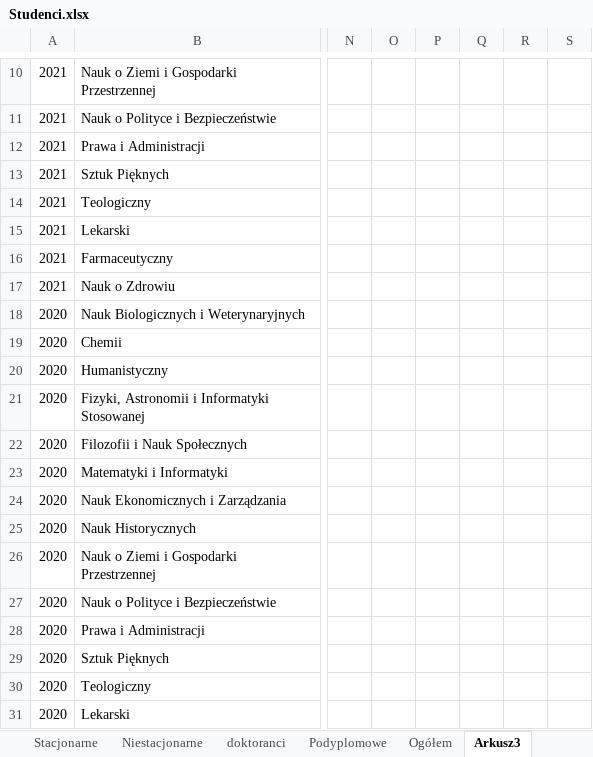
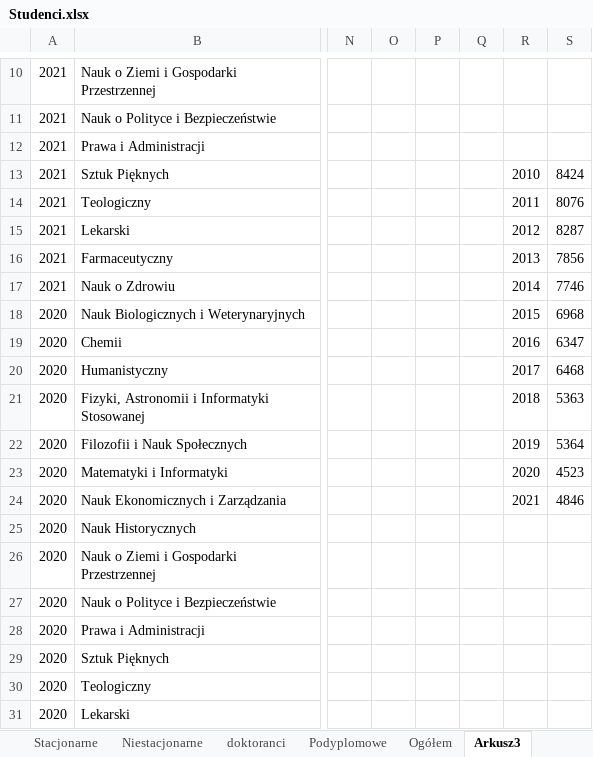
Before and after one commit to stat-umk/UMK-w-liczbach, an Excel workbook: Studenci.xlsx, sheet Arkusz3, drawn as a sheet; only a part is shown, gaps mark what is left out; values as stored, in another font and other column widths than the file's, no borders; the diff names each change by its address in the sheet, - before the commit and + after, or states it on an @@ line.

```diff
--- a/Studenci.xlsx (sheet Arkusz3)
+++ b/Studenci.xlsx (sheet Arkusz3)
-R13: (empty)
+R13: 2010
-S13: (empty)
+S13: 8424
-R14: (empty)
+R14: 2011
-S14: (empty)
+S14: 8076
-R15: (empty)
+R15: 2012
-S15: (empty)
+S15: 8287
-R16: (empty)
+R16: 2013
-S16: (empty)
+S16: 7856
-R17: (empty)
+R17: 2014
-S17: (empty)
+S17: 7746
-R18: (empty)
+R18: 2015
-S18: (empty)
+S18: 6968
-R19: (empty)
+R19: 2016
-S19: (empty)
+S19: 6347
-R20: (empty)
+R20: 2017
-S20: (empty)
+S20: 6468
-R21: (empty)
+R21: 2018
-S21: (empty)
+S21: 5363
-R22: (empty)
+R22: 2019
-S22: (empty)
+S22: 5364
-R23: (empty)
+R23: 2020
-S23: (empty)
+S23: 4523
-R24: (empty)
+R24: 2021
-S24: (empty)
+S24: 4846
```
Also changed, not shown: sheet Absolwenci, other sheet tabs, hidden cells.
